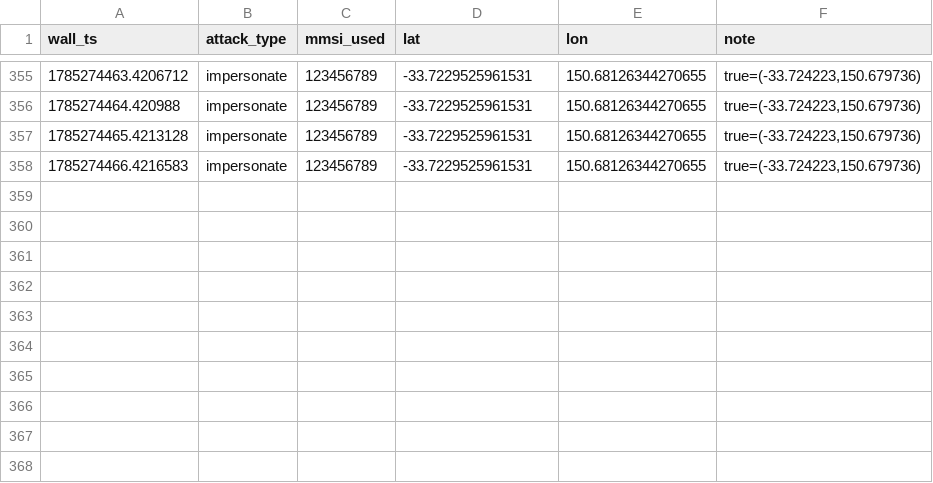
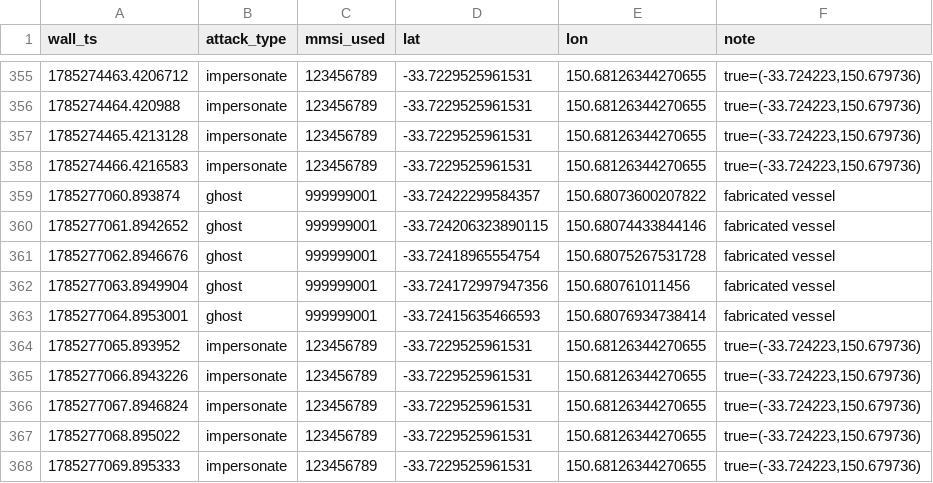
Before and after one commit to baalajivinay/maritime-cyber-range, a CSV file: attack_logs/ais_spoof_ground_truth.csv, drawn as a sheet; only a part is shown, gaps mark what is left out; the diff names each change by its address in the sheet, - before the commit and + after, or states it on an @@ line.

Commit message:
WO-15: tools/run_attack_suite.py -- domain-aware attack suite
Reads the active profile's applicable-attack set and verifies each attack's
effect from LIVE feeds only (MAVLink telemetry vs TRUE Gazebo pose), never the
private attack_logs ground truth. Reports PASS/FAIL/SKIP/N-A per attack + an
evidence log; supports a self-contained --boot mode (run_sim up -> run -> down).

Validated both domains:
- surface (wamv): gps_spoof (+50 m MAVLink jump, true pose still), ais_spoof
  (ghost 999999001 + impersonation of real MMSI), c2_replay (8.07 m) -- all PASS.
- underwater (bluerov2): c2_replay PASS (6.61 m); gps_spoof SKIP (GPS N/A to a
  submerged AUV -- surface-window only, WO-17); acoustic_spoof SKIP (WO-16);
  ais_spoof N/A (no AIS submerged). Encodes the roadmap's per-domain attack
  semantics rather than mis-reporting correct no-effect as failure.

Also fixes a run_sim.sh teardown bug: VRX launch grandchildren
(parameter_bridge / pose_tf_broadcaster / robot_state_publisher) survived `down`
and, with a stale gz server + stale relay on :9002, broke the next surface boot.

Evidence: evidence/wo15_attack_suite.log + per-profile attack_suite_*.log.
docs/EXECUTION_STATE.md advanced to CHECKPOINT 2.

```diff
--- a/attack_logs/ais_spoof_ground_truth.csv
+++ b/attack_logs/ais_spoof_ground_truth.csv
+row 359: 1785277060.893874 | ghost | 999999001 | -33.72422299584357 | 150.68073600207822 | fabricated vessel
+row 360: 1785277061.8942652 | ghost | 999999001 | -33.724206323890115 | 150.68074433844146 | fabricated vessel
+row 361: 1785277062.8946676 | ghost | 999999001 | -33.72418965554754 | 150.68075267531728 | fabricated vessel
+row 362: 1785277063.8949904 | ghost | 999999001 | -33.724172997947356 | 150.680761011456 | fabricated vessel
+row 363: 1785277064.8953001 | ghost | 999999001 | -33.72415635466593 | 150.68076934738414 | fabricated vessel
+row 364: 1785277065.893952 | impersonate | 123456789 | -33.7229525961531 | 150.68126344270655 | true=(-33.724223,150.679736)
+row 365: 1785277066.8943226 | impersonate | 123456789 | -33.7229525961531 | 150.68126344270655 | true=(-33.724223,150.679736)
+row 366: 1785277067.8946824 | impersonate | 123456789 | -33.7229525961531 | 150.68126344270655 | true=(-33.724223,150.679736)
+row 367: 1785277068.895022 | impersonate | 123456789 | -33.7229525961531 | 150.68126344270655 | true=(-33.724223,150.679736)
+row 368: 1785277069.895333 | impersonate | 123456789 | -33.7229525961531 | 150.68126344270655 | true=(-33.724223,150.679736)
```
Also changed, not shown: attack_logs/c2_replay_ground_truth.csv, 7 other files.
